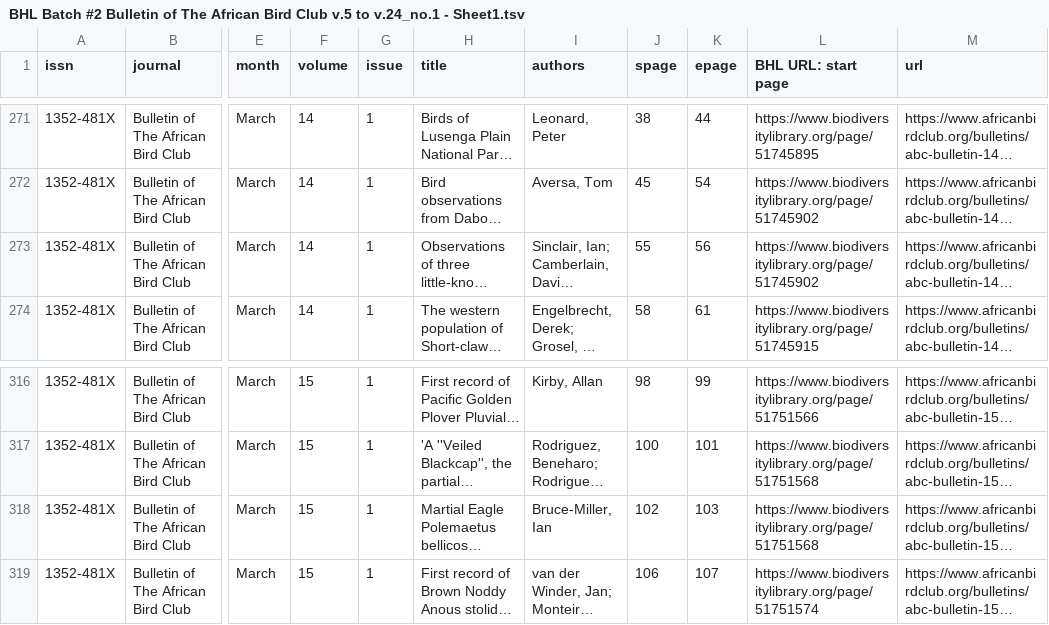
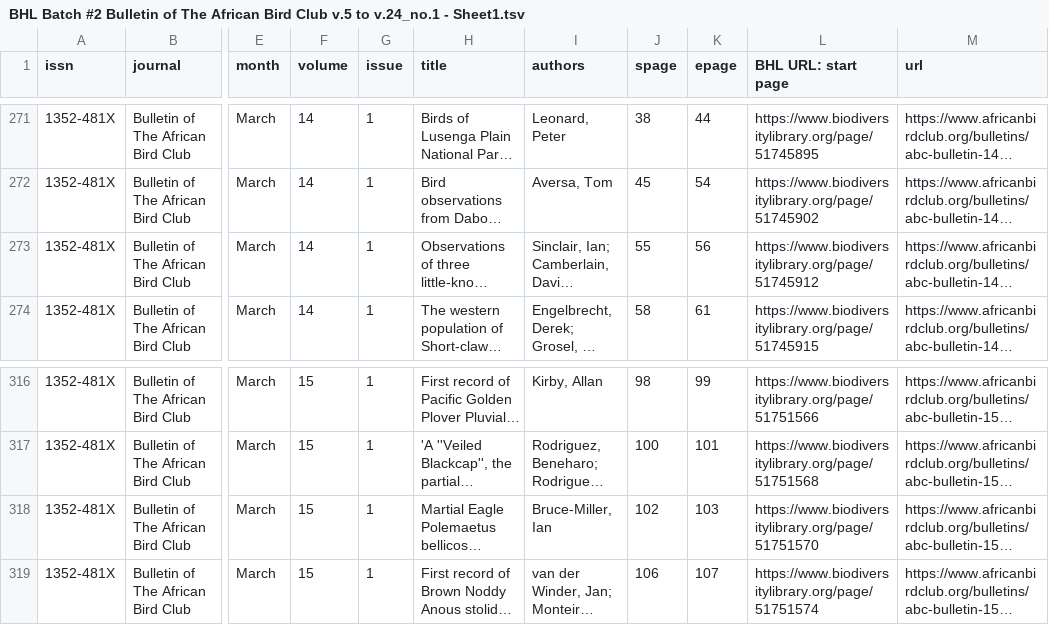
Before and after one commit to rdmpage/bhl-piwg, a TSV file: BHL Batch #2 Bulletin of The African Bird Club v.5 to v.24_no.1 - Sheet1.tsv, drawn as a sheet; only a part is shown, gaps mark what is left out; long unchanged cells end in …; the diff names each change by its address in the sheet, - before the commit and + after, or states it on an @@ line.

Commit message:
Fixed some duplicate PageIDs

```diff
--- a/BHL Batch #2 Bulletin of The African Bird Club v.5 to v.24_no.1 - Sheet1.tsv
+++ b/BHL Batch #2 Bulletin of The African Bird Club v.5 to v.24_no.1 - Sheet1.tsv
-L273 (BHL URL: start page): https://www.biodiversitylibrary.org/page/51745902
+L273 (BHL URL: start page): https://www.biodiversitylibrary.org/page/51745912
-L318 (BHL URL: start page): https://www.biodiversitylibrary.org/page/51751568
+L318 (BHL URL: start page): https://www.biodiversitylibrary.org/page/51751570
```
